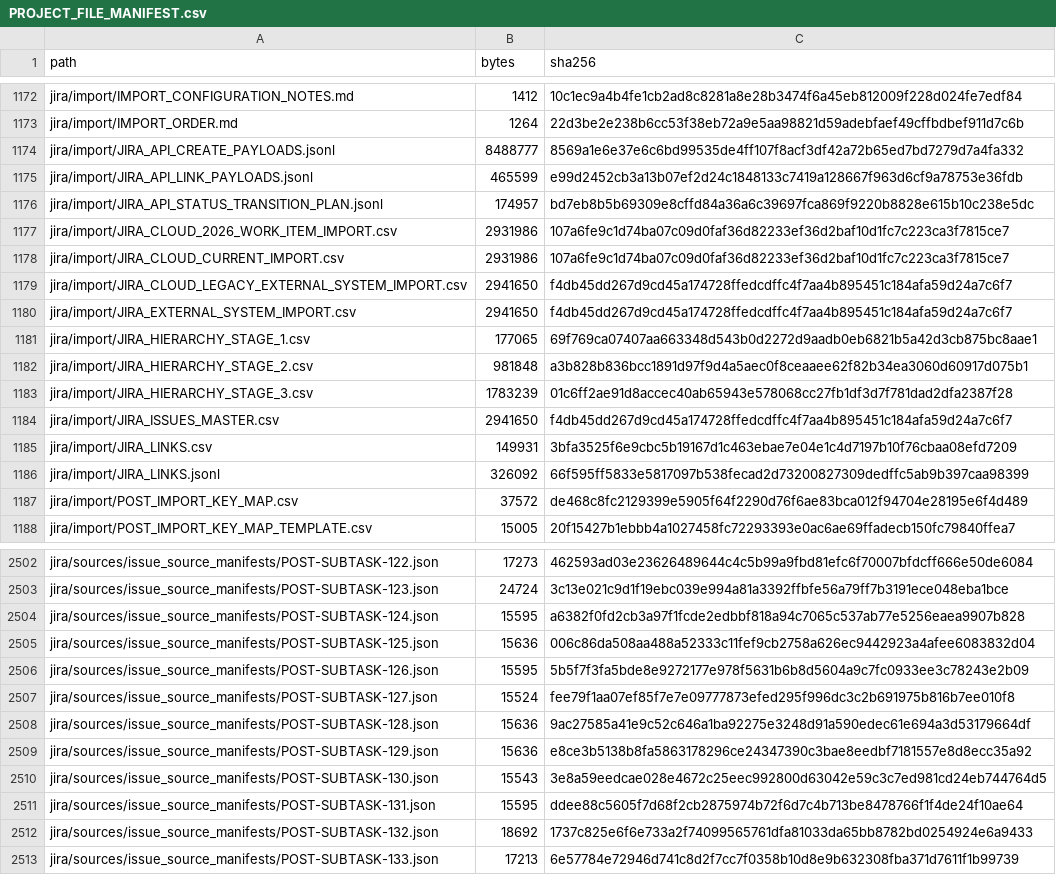
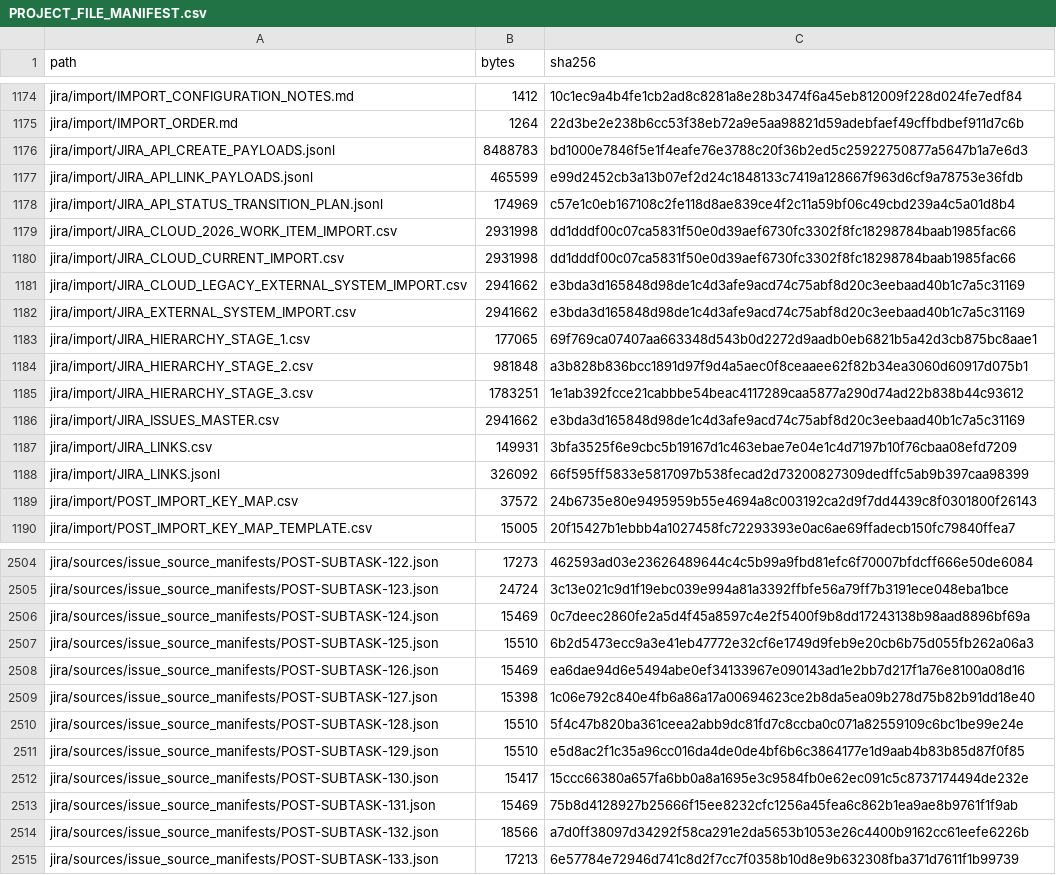
Before and after one commit to KevinSGarrett/BatteredAggieSyndrome, a CSV file: provenance/PROJECT_FILE_MANIFEST.csv, drawn as a sheet; only a part is shown, gaps mark what is left out; the diff covers the shown part only.

```diff
--- a/provenance/PROJECT_FILE_MANIFEST.csv
+++ b/provenance/PROJECT_FILE_MANIFEST.csv
@@ -1173,16 +1175,16 @@ jira/import/IMPORT_CONFIGURATION_NOTES.md,1412,10c1ec9a4b4fe1cb2ad8c8281a8e28b34
 jira/import/IMPORT_ORDER.md,1264,22d3be2e238b6cc53f38eb72a9e5aa98821d59adebfaef49cffbdbef911d7c6b
-jira/import/JIRA_API_CREATE_PAYLOADS.jsonl,8488777,8569a1e6e37e6c6bd99535de4ff107f8acf3df42a72b65ed7bd7279d7a4fa332
+jira/import/JIRA_API_CREATE_PAYLOADS.jsonl,8488783,bd1000e7846f5e1f4eafe76e3788c20f36b2ed5c25922750877a5647b1a7e6d3
 jira/import/JIRA_API_LINK_PAYLOADS.jsonl,465599,e99d2452cb3a13b07ef2d24c1848133c7419a128667f963d6cf9a78753e36fdb
-jira/import/JIRA_API_STATUS_TRANSITION_PLAN.jsonl,174957,bd7eb8b5b69309e8cffd84a36a6c39697fca869f9220b8828e615b10c238e5dc
-jira/import/JIRA_CLOUD_2026_WORK_ITEM_IMPORT.csv,2931986,107a6fe9c1d74ba07c09d0faf36d82233ef36d2baf10d1fc7c223ca3f7815ce7
-jira/import/JIRA_CLOUD_CURRENT_IMPORT.csv,2931986,107a6fe9c1d74ba07c09d0faf36d82233ef36d2baf10d1fc7c223ca3f7815ce7
-jira/import/JIRA_CLOUD_LEGACY_EXTERNAL_SYSTEM_IMPORT.csv,2941650,f4db45dd267d9cd45a174728ffedcdffc4f7aa4b895451c184afa59d24a7c6f7
-jira/import/JIRA_EXTERNAL_SYSTEM_IMPORT.csv,2941650,f4db45dd267d9cd45a174728ffedcdffc4f7aa4b895451c184afa59d24a7c6f7
+jira/import/JIRA_API_STATUS_TRANSITION_PLAN.jsonl,174969,c57e1c0eb167108c2fe118d8ae839ce4f2c11a59bf06c49cbd239a4c5a01d8b4
+jira/import/JIRA_CLOUD_2026_WORK_ITEM_IMPORT.csv,2931998,dd1dddf00c07ca5831f50e0d39aef6730fc3302f8fc18298784baab1985fac66
+jira/import/JIRA_CLOUD_CURRENT_IMPORT.csv,2931998,dd1dddf00c07ca5831f50e0d39aef6730fc3302f8fc18298784baab1985fac66
+jira/import/JIRA_CLOUD_LEGACY_EXTERNAL_SYSTEM_IMPORT.csv,2941662,e3bda3d165848d98de1c4d3afe9acd74c75abf8d20c3eebaad40b1c7a5c31169
+jira/import/JIRA_EXTERNAL_SYSTEM_IMPORT.csv,2941662,e3bda3d165848d98de1c4d3afe9acd74c75abf8d20c3eebaad40b1c7a5c31169
 jira/import/JIRA_HIERARCHY_STAGE_1.csv,177065,69f769ca07407aa663348d543b0d2272d9aadb0eb6821b5a42d3cb875bc8aae1
 jira/import/JIRA_HIERARCHY_STAGE_2.csv,981848,a3b828b836bcc1891d97f9d4a5aec0f8ceaaee62f82b34ea3060d60917d075b1
-jira/import/JIRA_HIERARCHY_STAGE_3.csv,1783239,01c6ff2ae91d8accec40ab65943e578068cc27fb1df3d7f781dad2dfa2387f28
-jira/import/JIRA_ISSUES_MASTER.csv,2941650,f4db45dd267d9cd45a174728ffedcdffc4f7aa4b895451c184afa59d24a7c6f7
+jira/import/JIRA_HIERARCHY_STAGE_3.csv,1783251,1e1ab392fcce21cabbbe54beac4117289caa5877a290d74ad22b838b44c93612
+jira/import/JIRA_ISSUES_MASTER.csv,2941662,e3bda3d165848d98de1c4d3afe9acd74c75abf8d20c3eebaad40b1c7a5c31169
 jira/import/JIRA_LINKS.csv,149931,3bfa3525f6e9cbc5b19167d1c463ebae7e04e1c4d7197b10f76cbaa08efd7209
 jira/import/JIRA_LINKS.jsonl,326092,66f595ff5833e5817097b538fecad2d73200827309dedffc5ab9b397caa98399
-jira/import/POST_IMPORT_KEY_MAP.csv,37572,de468c8fc2129399e5905f64f2290d76f6ae83bca012f94704e28195e6f4d489
+jira/import/POST_IMPORT_KEY_MAP.csv,37572,24b6735e80e9495959b55e4694a8c003192ca2d9f7dd4439c8f0301800f26143
 jira/import/POST_IMPORT_KEY_MAP_TEMPLATE.csv,15005,20f15427b1ebbb4a1027458fc72293393e0ac6ae69ffadecb150fc79840ffea7
@@ -2503,11 +2505,11 @@ jira/sources/issue_source_manifests/POST-SUBTASK-122.json,17273,462593ad03e23626
 jira/sources/issue_source_manifests/POST-SUBTASK-123.json,24724,3c13e021c9d1f19ebc039e994a81a3392ffbfe56a79ff7b3191ece048eba1bce
-jira/sources/issue_source_manifests/POST-SUBTASK-124.json,15595,a6382f0fd2cb3a97f1fcde2edbbf818a94c7065c537ab77e5256eaea9907b828
-jira/sources/issue_source_manifests/POST-SUBTASK-125.json,15636,006c86da508aa488a52333c11fef9cb2758a626ec9442923a4afee6083832d04
-jira/sources/issue_source_manifests/POST-SUBTASK-126.json,15595,5b5f7f3fa5bde8e9272177e978f5631b6b8d5604a9c7fc0933ee3c78243e2b09
-jira/sources/issue_source_manifests/POST-SUBTASK-127.json,15524,fee79f1aa07ef85f7e7e09777873efed295f996dc3c2b691975b816b7ee010f8
-jira/sources/issue_source_manifests/POST-SUBTASK-128.json,15636,9ac27585a41e9c52c646a1ba92275e3248d91a590edec61e694a3d53179664df
-jira/sources/issue_source_manifests/POST-SUBTASK-129.json,15636,e8ce3b5138b8fa5863178296ce24347390c3bae8eedbf7181557e8d8ecc35a92
-jira/sources/issue_source_manifests/POST-SUBTASK-130.json,15543,3e8a59eedcae028e4672c25eec992800d63042e59c3c7ed981cd24eb744764d5
-jira/sources/issue_source_manifests/POST-SUBTASK-131.json,15595,ddee88c5605f7d68f2cb2875974b72f6d7c4b713be8478766f1f4de24f10ae64
-jira/sources/issue_source_manifests/POST-SUBTASK-132.json,18692,1737c825e6f6e733a2f74099565761dfa81033da65bb8782bd0254924e6a9433
+jira/sources/issue_source_manifests/POST-SUBTASK-124.json,15469,0c7deec2860fe2a5d4f45a8597c4e2f5400f9b8dd17243138b98aad8896bf69a
+jira/sources/issue_source_manifests/POST-SUBTASK-125.json,15510,6b2d5473ecc9a3e41eb47772e32cf6e1749d9feb9e20cb6b75d055fb262a06a3
+jira/sources/issue_source_manifests/POST-SUBTASK-126.json,15469,ea6dae94d6e5494abe0ef34133967e090143ad1e2bb7d217f1a76e8100a08d16
+jira/sources/issue_source_manifests/POST-SUBTASK-127.json,15398,1c06e792c840e4fb6a86a17a00694623ce2b8da5ea09b278d75b82b91dd18e40
+jira/sources/issue_source_manifests/POST-SUBTASK-128.json,15510,5f4c47b820ba361ceea2abb9dc81fd7c8ccba0c071a82559109c6bc1be99e24e
+jira/sources/issue_source_manifests/POST-SUBTASK-129.json,15510,e5d8ac2f1c35a96cc016da4de0de4bf6b6c3864177e1d9aab4b83b85d87f0f85
+jira/sources/issue_source_manifests/POST-SUBTASK-130.json,15417,15ccc66380a657fa6bb0a8a1695e3c9584fb0e62ec091c5c8737174494de232e
+jira/sources/issue_source_manifests/POST-SUBTASK-131.json,15469,75b8d4128927b25666f15ee8232cfc1256a45fea6c862b1ea9ae8b9761f1f9ab
+jira/sources/issue_source_manifests/POST-SUBTASK-132.json,18566,a7d0ff38097d34292f58ca291e2da5653b1053e26c4400b9162cc61eefe6226b
 jira/sources/issue_source_manifests/POST-SUBTASK-133.json,17213,6e57784e72946d741c8d2f7cc7f0358b10d8e9b632308fba371d7611f1b99739
```
Also changed, not shown: 2 added rows and 38 edited cells elsewhere in this file, jira/import/POST_IMPORT_KEY_MAP.csv, jira/index/ARTIFACT_TRACEABILITY.csv, 40 other files.
